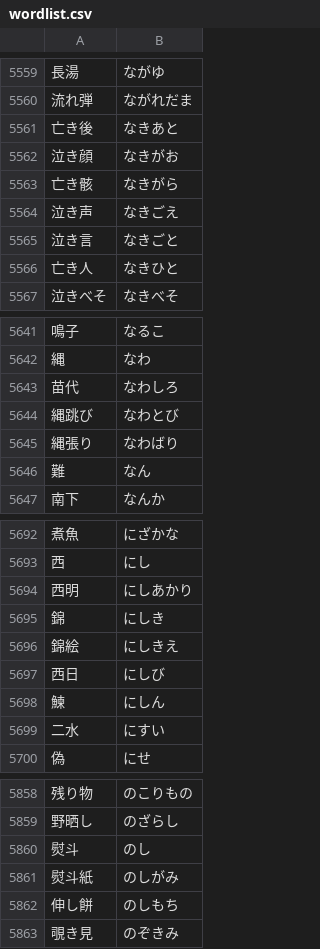
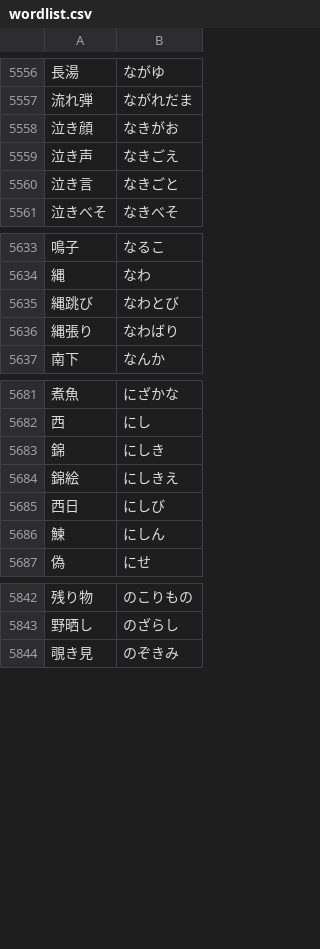
Before and after one commit to AoSankaku/passphrase-generator-japanese, a CSV file: src/assets/wordlist.csv, drawn as a sheet; only a part is shown, gaps mark what is left out; the diff covers the shown part only.

Commit message:
fix: Correct entries in wordlist.csv for consistency and accuracy

```diff
--- a/src/assets/wordlist.csv
+++ b/src/assets/wordlist.csv
@@ -5560,8 +5557,5 @@
 流れ弾,ながれだま
-亡き後,なきあと
 泣き顔,なきがお
-亡き骸,なきがら
 泣き声,なきごえ
 泣き言,なきごと
-亡き人,なきひと
 泣きべそ,なきべそ
@@ -5642,6 +5634,4 @@
 縄,なわ
-苗代,なわしろ
 縄跳び,なわとび
 縄張り,なわばり
-難,なん
 南下,なんか
@@ -5693,3 +5682,2 @@
 西,にし
-西明,にしあかり
 錦,にしき
@@ -5698,3 +5686,2 @@
 鰊,にしん
-二水,にすい
 偽,にせ
@@ -5859,5 +5843,2 @@
 野晒し,のざらし
-熨斗,のし
-熨斗紙,のしがみ
-伸し餅,のしもち
 覗き見,のぞきみ
```
Also changed, not shown: 12 removed rows and 4 edited cells elsewhere in this file.
